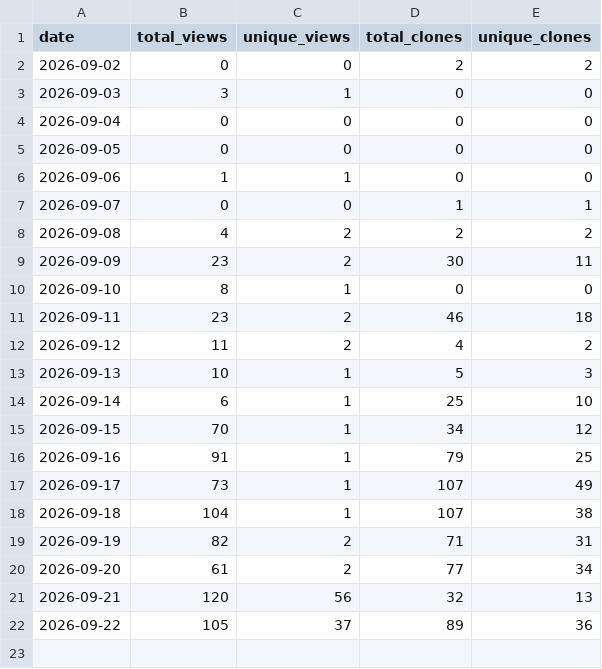
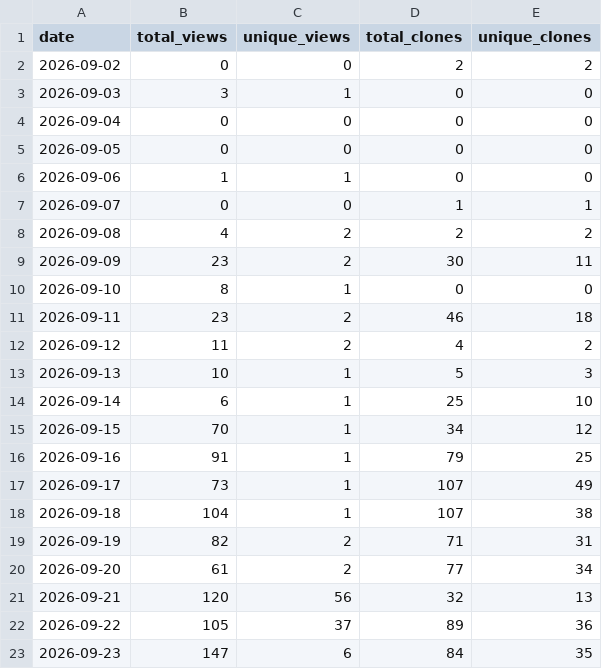
Before and after one commit to kate8382/AURA, a CSV file: analytics/traffic-history.csv, drawn as a sheet.

Commit message:
Update traffic data (auto) (#32)
Co-authored-by: github-actions[bot] <41898282+github-actions[bot]@users.noreply.github.com>

```diff
--- a/analytics/traffic-history.csv
+++ b/analytics/traffic-history.csv
@@ -22 +22,2 @@ date,total_views,unique_views,total_clones,unique_clones
 2026-09-22,105,37,89,36
+2026-09-23,147,6,84,35
```
Also changed, not shown: 1 other file.
